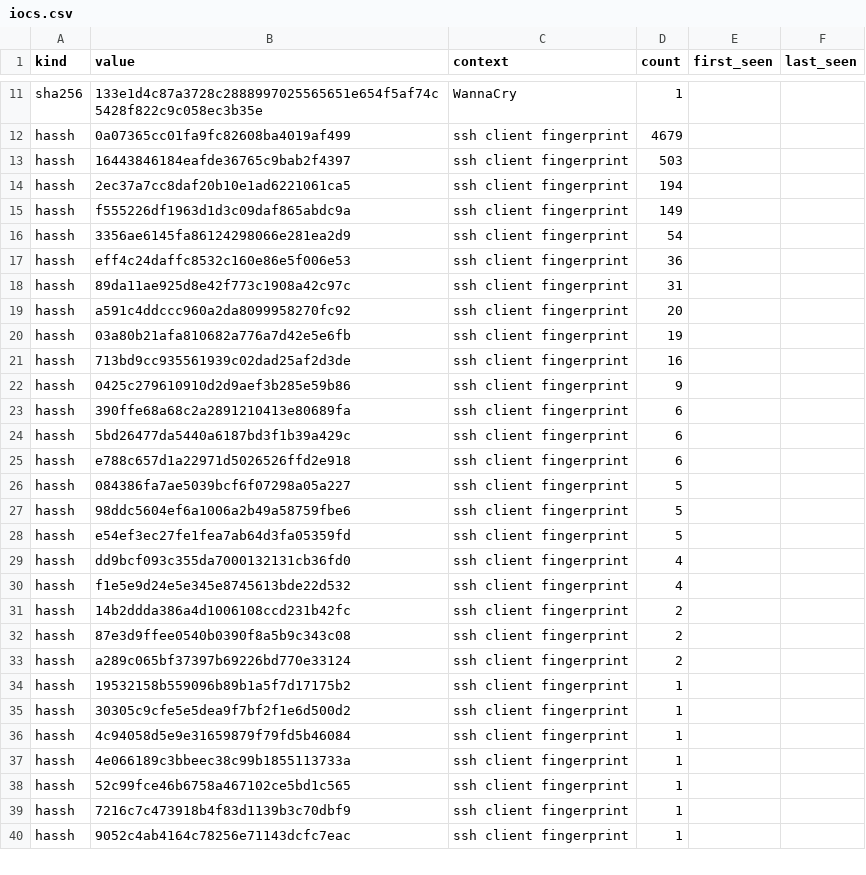
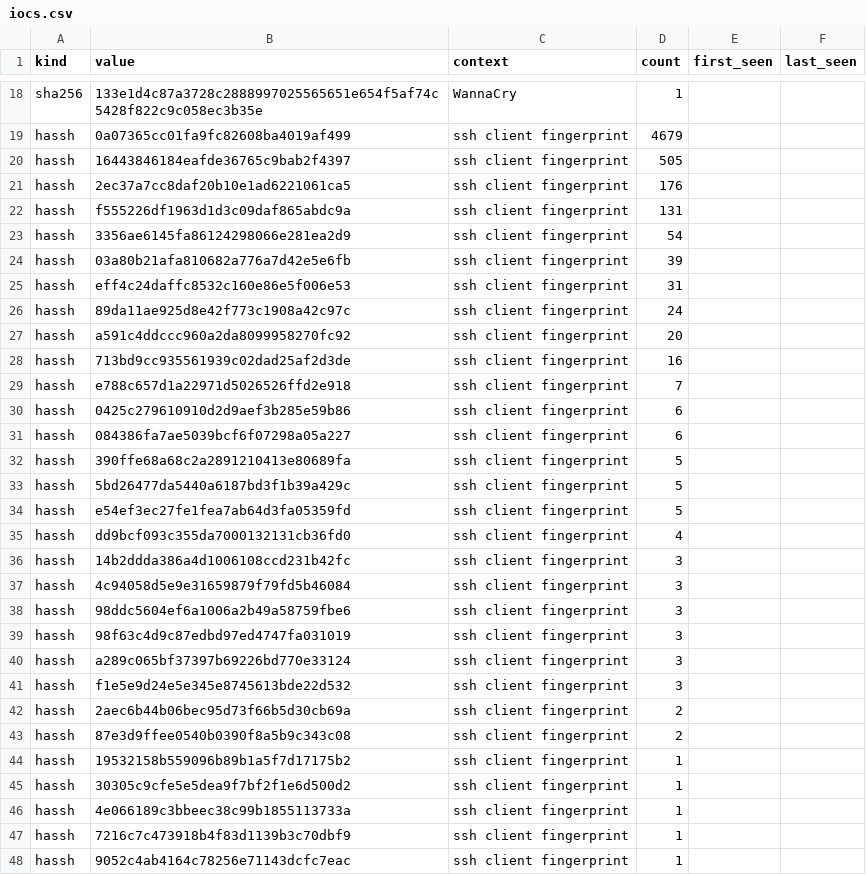
Before and after one commit to unerror/security, a CSV file: feeds/honeypot/iocs.csv, drawn as a sheet; only a part is shown, gaps mark what is left out; the diff covers the shown part only.

```diff
--- a/feeds/honeypot/iocs.csv
+++ b/feeds/honeypot/iocs.csv
@@ -12,28 +19,29 @@ sha256,133e1d4c87a3728c2888997025565651e654f5af74c5428f822c9c058ec3b35e,WannaCry
 hassh,0a07365cc01fa9fc82608ba4019af499,ssh client fingerprint,4679,,
-hassh,16443846184eafde36765c9bab2f4397,ssh client fingerprint,503,,
-hassh,2ec37a7cc8daf20b10e1ad6221061ca5,ssh client fingerprint,194,,
-hassh,f555226df1963d1d3c09daf865abdc9a,ssh client fingerprint,149,,
+hassh,16443846184eafde36765c9bab2f4397,ssh client fingerprint,505,,
+hassh,2ec37a7cc8daf20b10e1ad6221061ca5,ssh client fingerprint,176,,
+hassh,f555226df1963d1d3c09daf865abdc9a,ssh client fingerprint,131,,
 hassh,3356ae6145fa86124298066e281ea2d9,ssh client fingerprint,54,,
-hassh,eff4c24daffc8532c160e86e5f006e53,ssh client fingerprint,36,,
-hassh,89da11ae925d8e42f773c1908a42c97c,ssh client fingerprint,31,,
+hassh,03a80b21afa810682a776a7d42e5e6fb,ssh client fingerprint,39,,
+hassh,eff4c24daffc8532c160e86e5f006e53,ssh client fingerprint,31,,
+hassh,89da11ae925d8e42f773c1908a42c97c,ssh client fingerprint,24,,
 hassh,a591c4ddccc960a2da8099958270fc92,ssh client fingerprint,20,,
-hassh,03a80b21afa810682a776a7d42e5e6fb,ssh client fingerprint,19,,
 hassh,713bd9cc935561939c02dad25af2d3de,ssh client fingerprint,16,,
-hassh,0425c279610910d2d9aef3b285e59b86,ssh client fingerprint,9,,
-hassh,390ffe68a68c2a2891210413e80689fa,ssh client fingerprint,6,,
-hassh,5bd26477da5440a6187bd3f1b39a429c,ssh client fingerprint,6,,
-hassh,e788c657d1a22971d5026526ffd2e918,ssh client fingerprint,6,,
-hassh,084386fa7ae5039bcf6f07298a05a227,ssh client fingerprint,5,,
-hassh,98ddc5604ef6a1006a2b49a58759fbe6,ssh client fingerprint,5,,
+hassh,e788c657d1a22971d5026526ffd2e918,ssh client fingerprint,7,,
+hassh,0425c279610910d2d9aef3b285e59b86,ssh client fingerprint,6,,
+hassh,084386fa7ae5039bcf6f07298a05a227,ssh client fingerprint,6,,
+hassh,390ffe68a68c2a2891210413e80689fa,ssh client fingerprint,5,,
+hassh,5bd26477da5440a6187bd3f1b39a429c,ssh client fingerprint,5,,
 hassh,e54ef3ec27fe1fea7ab64d3fa05359fd,ssh client fingerprint,5,,
 hassh,dd9bcf093c355da7000132131cb36fd0,ssh client fingerprint,4,,
-hassh,f1e5e9d24e5e345e8745613bde22d532,ssh client fingerprint,4,,
-hassh,14b2ddda386a4d1006108ccd231b42fc,ssh client fingerprint,2,,
+hassh,14b2ddda386a4d1006108ccd231b42fc,ssh client fingerprint,3,,
+hassh,4c94058d5e9e31659879f79fd5b46084,ssh client fingerprint,3,,
+hassh,98ddc5604ef6a1006a2b49a58759fbe6,ssh client fingerprint,3,,
+hassh,98f63c4d9c87edbd97ed4747fa031019,ssh client fingerprint,3,,
+hassh,a289c065bf37397b69226bd770e33124,ssh client fingerprint,3,,
+hassh,f1e5e9d24e5e345e8745613bde22d532,ssh client fingerprint,3,,
+hassh,2aec6b44b06bec95d73f66b5d30cb69a,ssh client fingerprint,2,,
 hassh,87e3d9ffee0540b0390f8a5b9c343c08,ssh client fingerprint,2,,
-hassh,a289c065bf37397b69226bd770e33124,ssh client fingerprint,2,,
 hassh,19532158b559096b89b1a5f7d17175b2,ssh client fingerprint,1,,
 hassh,30305c9cfe5e5dea9f7bf2f1e6d500d2,ssh client fingerprint,1,,
-hassh,4c94058d5e9e31659879f79fd5b46084,ssh client fingerprint,1,,
 hassh,4e066189c3bbeec38c99b1855113733a,ssh client fingerprint,1,,
-hassh,52c99fce46b6758a467102ce5bd1c565,ssh client fingerprint,1,,
 hassh,7216c7c473918b4f83d1139b3c70dbf9,ssh client fingerprint,1,,
```
Also changed, not shown: 8 added rows, 1 removed row and 2 edited cells elsewhere in this file, 16 other files.
